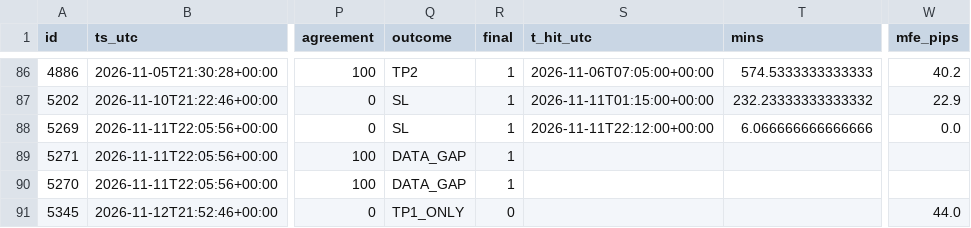
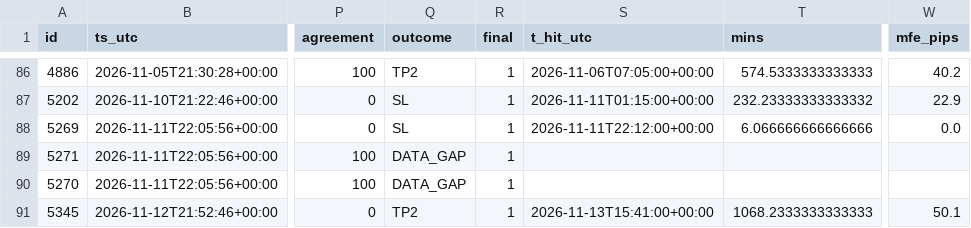
Before and after one commit to jbnikky13/signal-auditor-, a CSV file: data/audit-results.csv, drawn as a sheet; only a part is shown, gaps mark what is left out; the diff names each change by its address in the sheet, - before the commit and + after, or states it on an @@ line.

```diff
--- a/data/audit-results.csv
+++ b/data/audit-results.csv
-Q91 (outcome): TP1_ONLY
+Q91 (outcome): TP2
-R91 (final): 0
+R91 (final): 1
-S91 (t_hit_utc): (empty)
+S91 (t_hit_utc): 2026-11-13T15:41:00+00:00
-T91 (mins): (empty)
+T91 (mins): 1068.2333333333333
-W91 (mfe_pips): 44.0
+W91 (mfe_pips): 50.1
```
Also changed, not shown: 2 other files.
